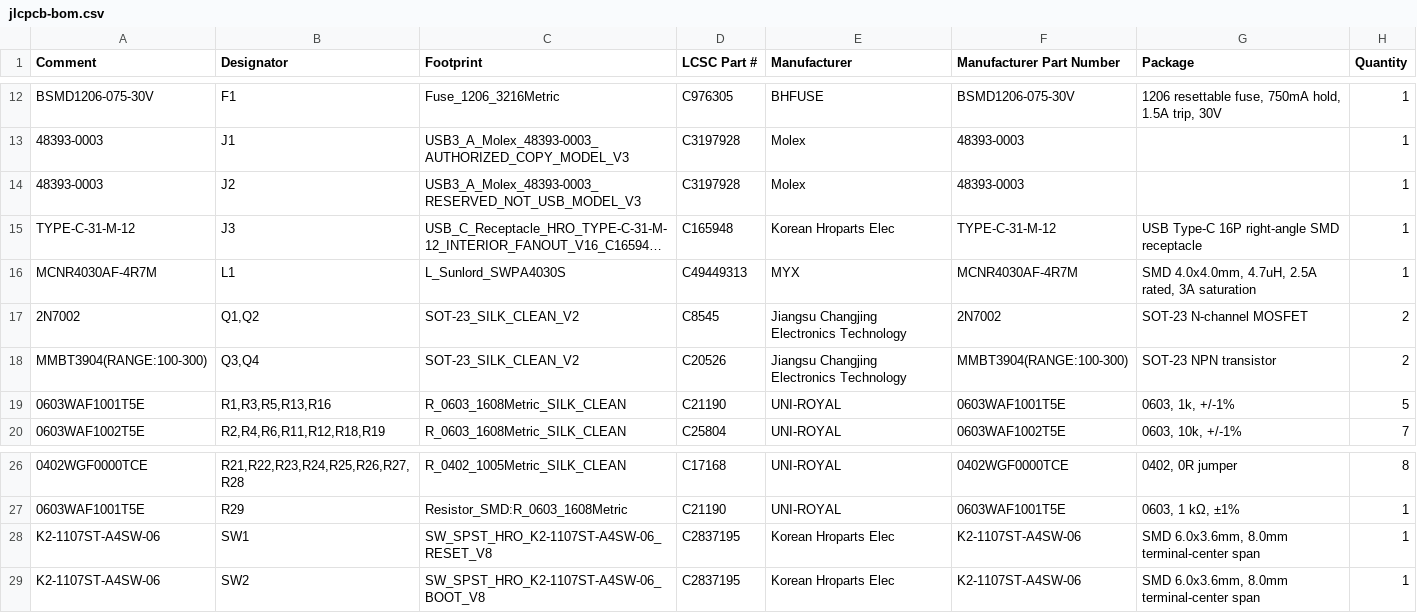
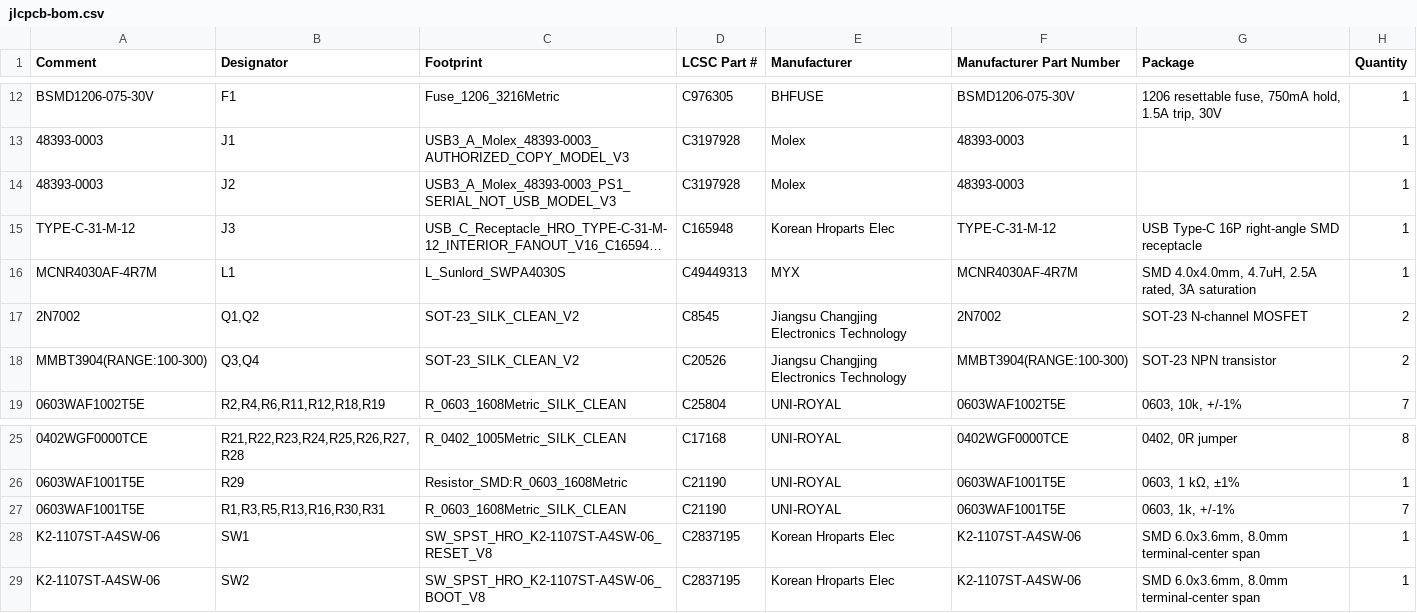
Before and after one commit to fabPlane/playbridge-ps1-wireless-adapter, a CSV file: versions/v3.0-ps1-serial-harness/ordering/jlcpcb-bom.csv, drawn as a sheet; only a part is shown, gaps mark what is left out; long unchanged cells end in …; removed rows and columns are numbered as before the commit, all else as after; the diff names each change by its address in the sheet, - before the commit and + after, or states it on an @@ line.

```diff
--- a/versions/v3.0-ps1-serial-harness/ordering/jlcpcb-bom.csv
+++ b/versions/v3.0-ps1-serial-harness/ordering/jlcpcb-bom.csv
-C14 (Footprint): USB3_A_Molex_48393-0003_RESERVED_NOT_USB_MODEL_V3
+C14 (Footprint): USB3_A_Molex_48393-0003_PS1_SERIAL_NOT_USB_MODEL_V3
-row 19: 0603WAF1001T5E | R1,R3,R5,R13,R16 | R_0603_1608Metric_SILK_CLEAN | C21190 | UNI-ROYAL | 0603WAF1001T5E | 0603, 1k, +/-1% | 5
+row 27: 0603WAF1001T5E | R1,R3,R5,R13,R16,R30,R31 | R_0603_1608Metric_SILK_CLEAN | C21190 | UNI-ROYAL | 0603WAF1001T5E | 0603, 1k, +/-1% | 7
```
Also changed, not shown: versions/v3.0-ps1-serial-harness/ordering/jlcpcb-cpl.csv, 34 other files.
